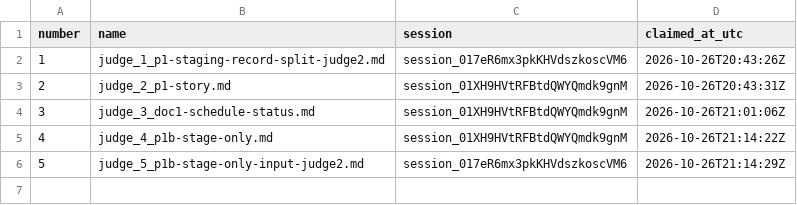
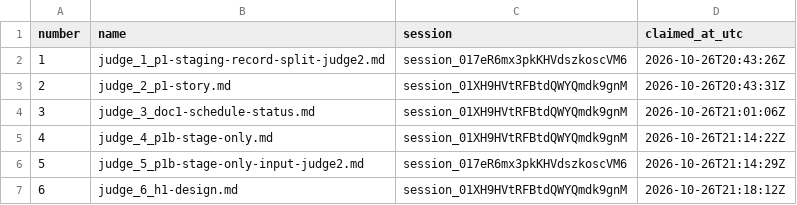
Before and after one commit to contactexepex/omenix-trading, a CSV file: numbers/judge-report.csv, drawn as a sheet; the diff names each change by its address in the sheet, - before the commit and + after, or states it on an @@ line.

```diff
--- a/numbers/judge-report.csv
+++ b/numbers/judge-report.csv
+row 7: 6 | judge_6_h1-design.md | session_01XH9HVtRFBtdQWYQmdk9gnM | 2026-10-26T21:18:12Z
```
